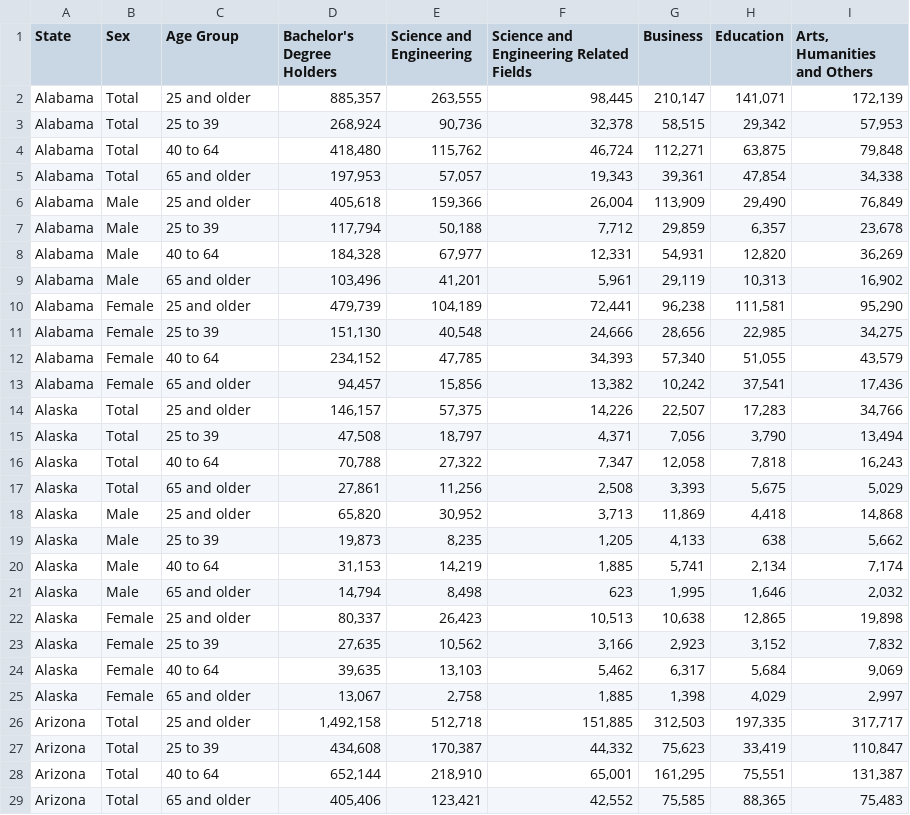
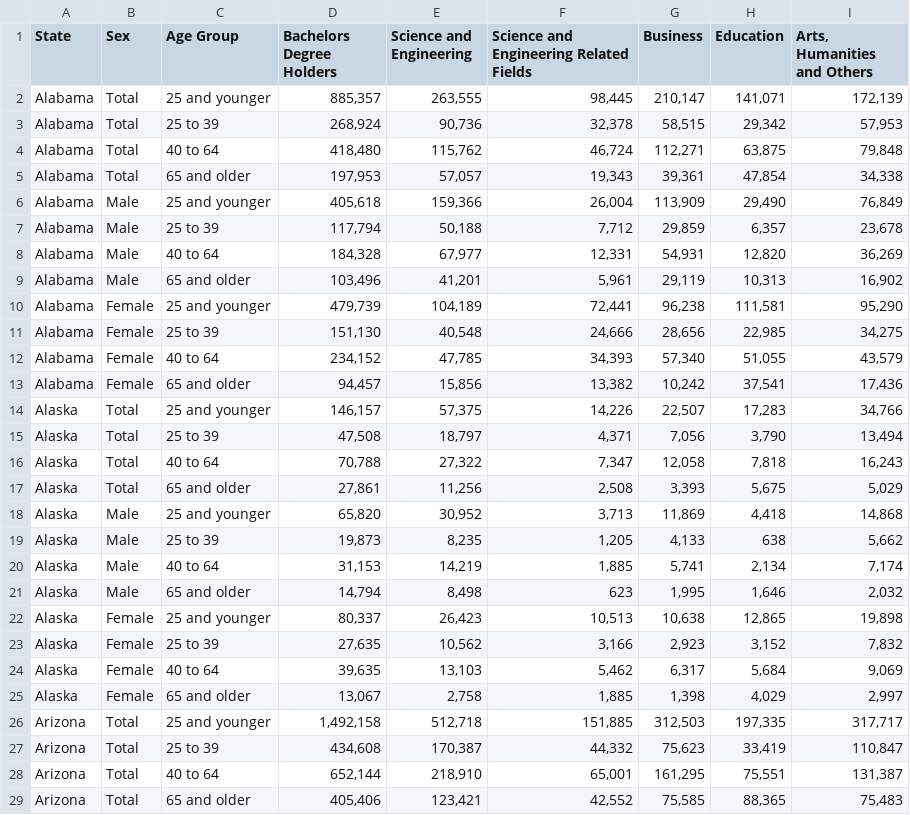
Before and after one commit to tkhe0002/Fit3179, a CSV file: data/Bachelor_Degree_Majors.csv, drawn as a sheet; only a part is shown; the diff covers the shown part only.

Commit message:
edited data file

```diff
--- a/data/Bachelor_Degree_Majors.csv
+++ b/data/Bachelor_Degree_Majors.csv
@@ -1,3 +1,3 @@
-State,Sex,Age Group,Bachelor's Degree Holders,Science and Engineering,Science and Engineering Related Fields,Business,Education,"Arts, Humanities and Others"
-Alabama,Total,25 and older,"885,357","263,555","98,445","210,147","141,071","172,139"
+State,Sex,Age Group,Bachelors Degree Holders,Science and Engineering,Science and Engineering Related Fields,Business,Education,"Arts, Humanities and Others"
+Alabama,Total,25 and younger,"885,357","263,555","98,445","210,147","141,071","172,139"
 Alabama,Total,25 to 39,"268,924","90,736","32,378","58,515","29,342","57,953"
@@ -5,3 +5,3 @@ Alabama,Total,40 to 64,"418,480","115,762","46,724","112,271","63,875","79,848"
 Alabama,Total,65 and older,"197,953","57,057","19,343","39,361","47,854","34,338"
-Alabama,Male,25 and older,"405,618","159,366","26,004","113,909","29,490","76,849"
+Alabama,Male,25 and younger,"405,618","159,366","26,004","113,909","29,490","76,849"
 Alabama,Male,25 to 39,"117,794","50,188","7,712","29,859","6,357","23,678"
@@ -9,3 +9,3 @@ Alabama,Male,40 to 64,"184,328","67,977","12,331","54,931","12,820","36,269"
 Alabama,Male,65 and older,"103,496","41,201","5,961","29,119","10,313","16,902"
-Alabama,Female,25 and older,"479,739","104,189","72,441","96,238","111,581","95,290"
+Alabama,Female,25 and younger,"479,739","104,189","72,441","96,238","111,581","95,290"
 Alabama,Female,25 to 39,"151,130","40,548","24,666","28,656","22,985","34,275"
@@ -13,3 +13,3 @@ Alabama,Female,40 to 64,"234,152","47,785","34,393","57,340","51,055","43,579"
 Alabama,Female,65 and older,"94,457","15,856","13,382","10,242","37,541","17,436"
-Alaska,Total,25 and older,"146,157","57,375","14,226","22,507","17,283","34,766"
+Alaska,Total,25 and younger,"146,157","57,375","14,226","22,507","17,283","34,766"
 Alaska,Total,25 to 39,"47,508","18,797","4,371","7,056","3,790","13,494"
@@ -17,3 +17,3 @@ Alaska,Total,40 to 64,"70,788","27,322","7,347","12,058","7,818","16,243"
 Alaska,Total,65 and older,"27,861","11,256","2,508","3,393","5,675","5,029"
-Alaska,Male,25 and older,"65,820","30,952","3,713","11,869","4,418","14,868"
+Alaska,Male,25 and younger,"65,820","30,952","3,713","11,869","4,418","14,868"
 Alaska,Male,25 to 39,"19,873","8,235","1,205","4,133",638,"5,662"
@@ -21,3 +21,3 @@ Alaska,Male,40 to 64,"31,153","14,219","1,885","5,741","2,134","7,174"
 Alaska,Male,65 and older,"14,794","8,498",623,"1,995","1,646","2,032"
-Alaska,Female,25 and older,"80,337","26,423","10,513","10,638","12,865","19,898"
+Alaska,Female,25 and younger,"80,337","26,423","10,513","10,638","12,865","19,898"
 Alaska,Female,25 to 39,"27,635","10,562","3,166","2,923","3,152","7,832"
@@ -25,3 +25,3 @@ Alaska,Female,40 to 64,"39,635","13,103","5,462","6,317","5,684","9,069"
 Alaska,Female,65 and older,"13,067","2,758","1,885","1,398","4,029","2,997"
-Arizona,Total,25 and older,"1,492,158","512,718","151,885","312,503","197,335","317,717"
+Arizona,Total,25 and younger,"1,492,158","512,718","151,885","312,503","197,335","317,717"
 Arizona,Total,25 to 39,"434,608","170,387","44,332","75,623","33,419","110,847"
```
Also changed, not shown: 146 edited cells elsewhere in this file, 1 other file.
